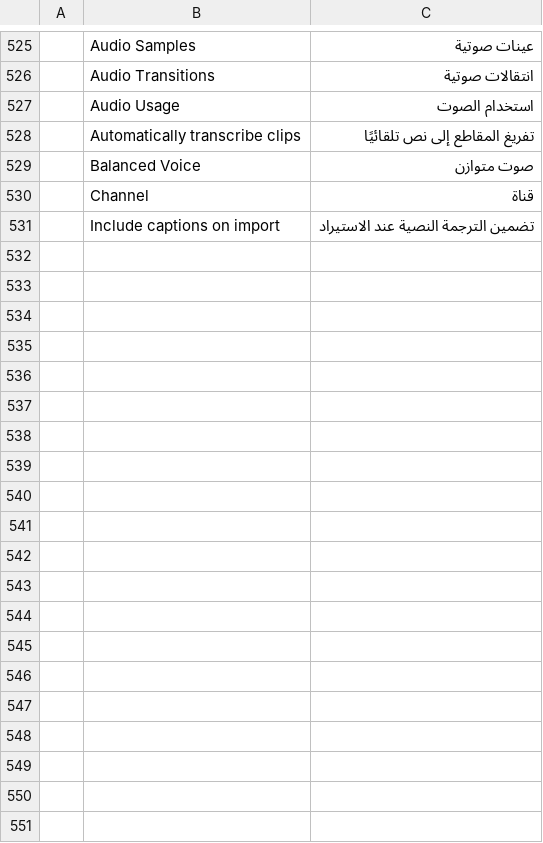
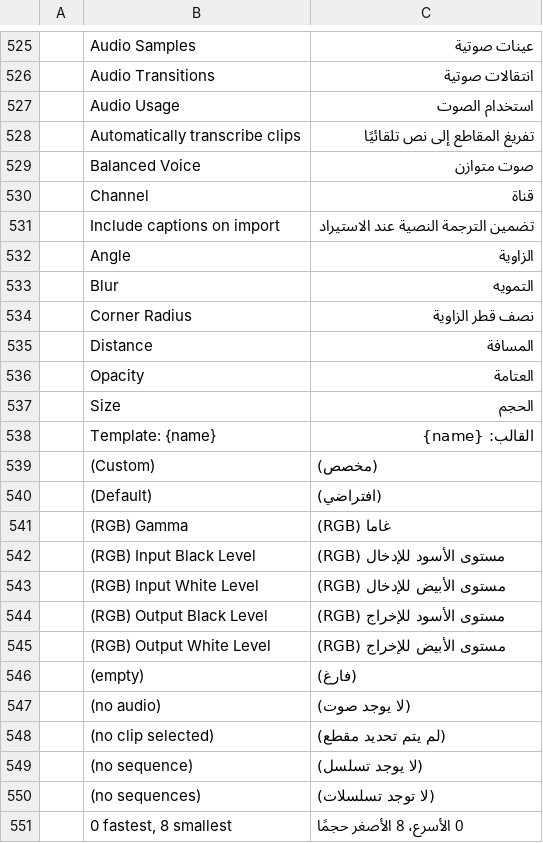
Before and after one commit to myt35269-coder/FilmCraft-Arabic, a TSV file: crates/ui-egui/src/i18n/ar.tsv, drawn as a sheet; only a part is shown, gaps mark what is left out; the diff covers the shown part only; the diff names each change by its address in the sheet, - before the commit and + after, or states it on an @@ line.

```diff
--- a/crates/ui-egui/src/i18n/ar.tsv
+++ b/crates/ui-egui/src/i18n/ar.tsv
+row 532:  | Angle | الزاوية
+row 533:  | Blur | التمويه
+row 534:  | Corner Radius | نصف قطر الزاوية
+row 535:  | Distance | المسافة
+row 536:  | Opacity | العتامة
+row 537:  | Size | الحجم
+row 538:  | Template: {name} | القالب: {name}
+row 539:  | (Custom) | (مخصص)
+row 540:  | (Default) | (افتراضي)
+row 541:  | (RGB) Gamma | (RGB) غاما
+row 542:  | (RGB) Input Black Level | (RGB) مستوى الأسود للإدخال
+row 543:  | (RGB) Input White Level | (RGB) مستوى الأبيض للإدخال
+row 544:  | (RGB) Output Black Level | (RGB) مستوى الأسود للإخراج
+row 545:  | (RGB) Output White Level | (RGB) مستوى الأبيض للإخراج
+row 546:  | (empty) | (فارغ)
+row 547:  | (no audio) | (لا يوجد صوت)
+row 548:  | (no clip selected) | (لم يتم تحديد مقطع)
+row 549:  | (no sequence) | (لا يوجد تسلسل)
+row 550:  | (no sequences) | (لا توجد تسلسلات)
+row 551:  | 0 fastest, 8 smallest | 0 الأسرع، 8 الأصغر حجمًا
```
Also changed, not shown: 62 added rows elsewhere in this file.
